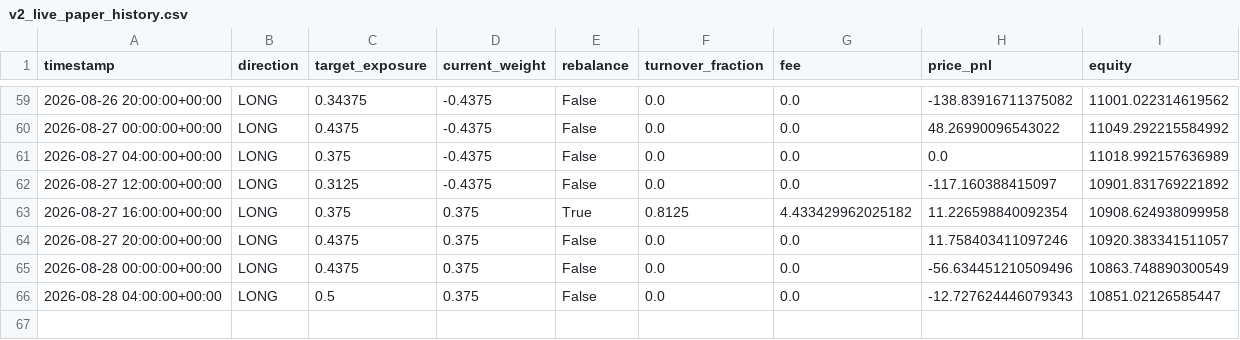
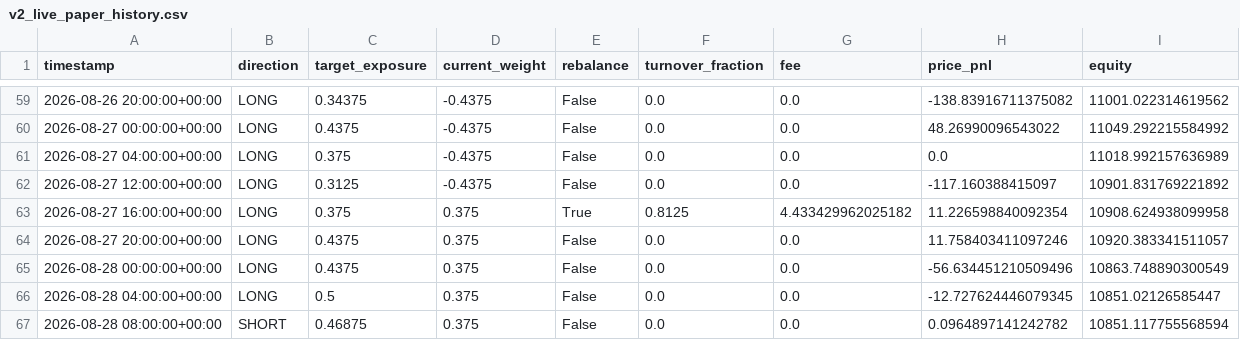
Before and after one commit to Nallge/crypto-strategy-dashboard, a CSV file: v2_live_paper_history.csv, drawn as a sheet; only a part is shown, gaps mark what is left out.

Commit message:
Update strategy dashboard data

```diff
--- a/v2_live_paper_history.csv
+++ b/v2_live_paper_history.csv
@@ -65,2 +65,3 @@ timestamp,direction,target_exposure,current_weight,rebalance,turnover_fraction,f
 2026-08-28 00:00:00+00:00,LONG,0.4375,0.375,False,0.0,0.0,-56.634451210509496,10863.748890300549
-2026-08-28 04:00:00+00:00,LONG,0.5,0.375,False,0.0,0.0,-12.727624446079343,10851.02126585447
+2026-08-28 04:00:00+00:00,LONG,0.5,0.375,False,0.0,0.0,-12.727624446079345,10851.02126585447
+2026-08-28 08:00:00+00:00,SHORT,0.46875,0.375,False,0.0,0.0,0.0964897141242782,10851.117755568594
```
Also changed, not shown: bull_low_vol_paper_log.csv, v3_live_paper_history.csv.
